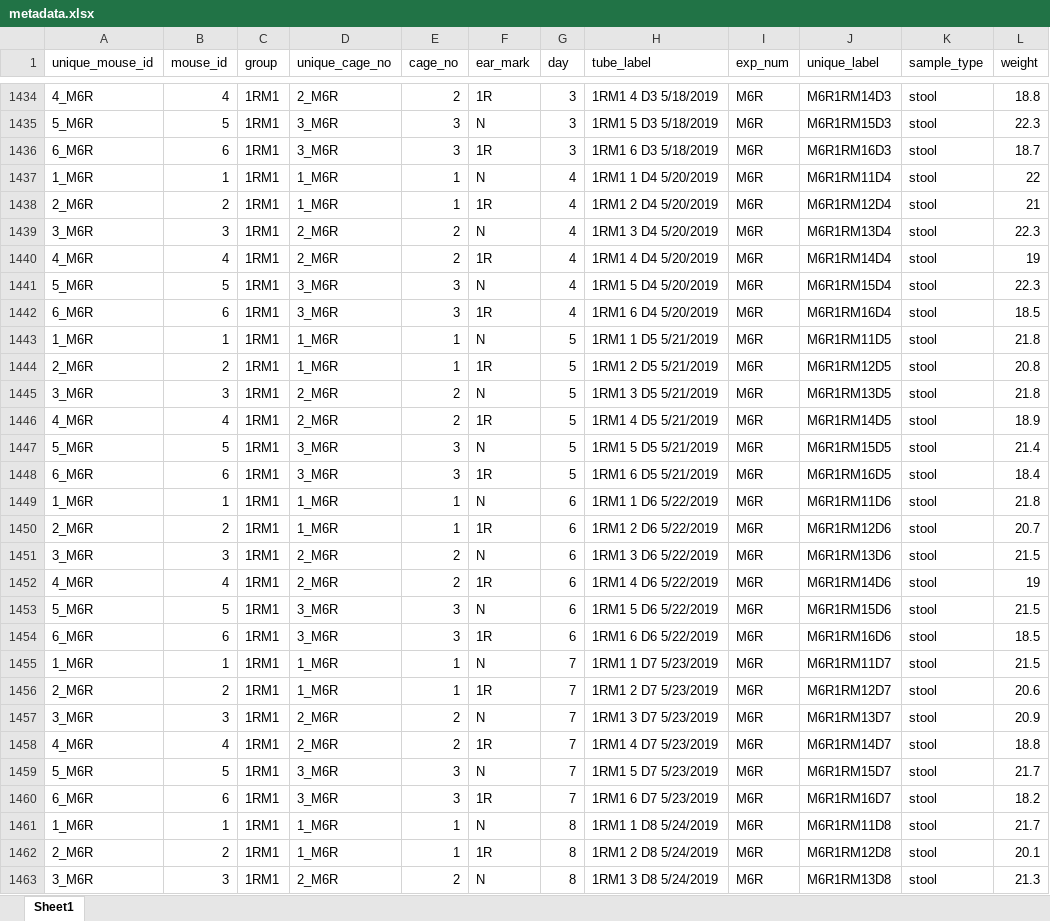
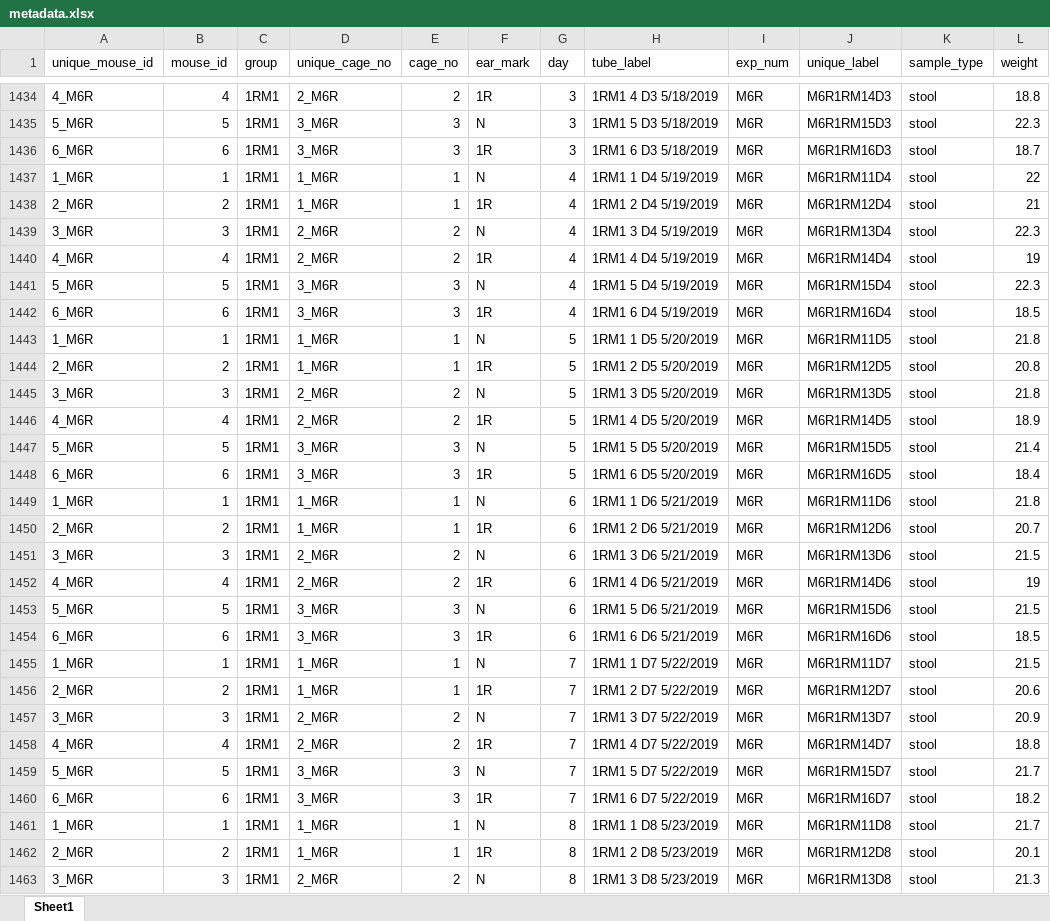
Before and after one commit to SchlossLab/Tomkovich_PEG3350_mSphere_2021, an Excel workbook: data/process/metadata.xlsx, sheet Sheet1, drawn as a sheet; only a part is shown, gaps mark what is left out; values as stored, in another font and other column widths than the file's, no borders; the diff covers the shown part only; the diff names each change by its address in the sheet, - before the commit and + after, or states it on an @@ line.

Commit message:
Update after correcting 1RM1 tube label date typos

```diff
--- a/data/process/metadata.xlsx (sheet Sheet1)
+++ b/data/process/metadata.xlsx (sheet Sheet1)
-H1437 (tube_label): 1RM1 1 D4 5/20/2019
+H1437 (tube_label): 1RM1 1 D4 5/19/2019
-H1438 (tube_label): 1RM1 2 D4 5/20/2019
+H1438 (tube_label): 1RM1 2 D4 5/19/2019
-H1439 (tube_label): 1RM1 3 D4 5/20/2019
+H1439 (tube_label): 1RM1 3 D4 5/19/2019
-H1440 (tube_label): 1RM1 4 D4 5/20/2019
+H1440 (tube_label): 1RM1 4 D4 5/19/2019
-H1441 (tube_label): 1RM1 5 D4 5/20/2019
+H1441 (tube_label): 1RM1 5 D4 5/19/2019
-H1442 (tube_label): 1RM1 6 D4 5/20/2019
+H1442 (tube_label): 1RM1 6 D4 5/19/2019
-H1443 (tube_label): 1RM1 1 D5 5/21/2019
+H1443 (tube_label): 1RM1 1 D5 5/20/2019
-H1444 (tube_label): 1RM1 2 D5 5/21/2019
+H1444 (tube_label): 1RM1 2 D5 5/20/2019
-H1445 (tube_label): 1RM1 3 D5 5/21/2019
+H1445 (tube_label): 1RM1 3 D5 5/20/2019
-H1446 (tube_label): 1RM1 4 D5 5/21/2019
+H1446 (tube_label): 1RM1 4 D5 5/20/2019
-H1447 (tube_label): 1RM1 5 D5 5/21/2019
+H1447 (tube_label): 1RM1 5 D5 5/20/2019
-H1448 (tube_label): 1RM1 6 D5 5/21/2019
+H1448 (tube_label): 1RM1 6 D5 5/20/2019
-H1449 (tube_label): 1RM1 1 D6 5/22/2019
+H1449 (tube_label): 1RM1 1 D6 5/21/2019
-H1450 (tube_label): 1RM1 2 D6 5/22/2019
+H1450 (tube_label): 1RM1 2 D6 5/21/2019
-H1451 (tube_label): 1RM1 3 D6 5/22/2019
+H1451 (tube_label): 1RM1 3 D6 5/21/2019
-H1452 (tube_label): 1RM1 4 D6 5/22/2019
+H1452 (tube_label): 1RM1 4 D6 5/21/2019
-H1453 (tube_label): 1RM1 5 D6 5/22/2019
+H1453 (tube_label): 1RM1 5 D6 5/21/2019
-H1454 (tube_label): 1RM1 6 D6 5/22/2019
+H1454 (tube_label): 1RM1 6 D6 5/21/2019
-H1455 (tube_label): 1RM1 1 D7 5/23/2019
+H1455 (tube_label): 1RM1 1 D7 5/22/2019
-H1456 (tube_label): 1RM1 2 D7 5/23/2019
+H1456 (tube_label): 1RM1 2 D7 5/22/2019
-H1457 (tube_label): 1RM1 3 D7 5/23/2019
+H1457 (tube_label): 1RM1 3 D7 5/22/2019
-H1458 (tube_label): 1RM1 4 D7 5/23/2019
+H1458 (tube_label): 1RM1 4 D7 5/22/2019
-H1459 (tube_label): 1RM1 5 D7 5/23/2019
+H1459 (tube_label): 1RM1 5 D7 5/22/2019
-H1460 (tube_label): 1RM1 6 D7 5/23/2019
+H1460 (tube_label): 1RM1 6 D7 5/22/2019
-H1461 (tube_label): 1RM1 1 D8 5/24/2019
+H1461 (tube_label): 1RM1 1 D8 5/23/2019
-H1462 (tube_label): 1RM1 2 D8 5/24/2019
+H1462 (tube_label): 1RM1 2 D8 5/23/2019
-H1463 (tube_label): 1RM1 3 D8 5/24/2019
+H1463 (tube_label): 1RM1 3 D8 5/23/2019
```
Also changed, not shown: 3 edited cells elsewhere in this sheet.
